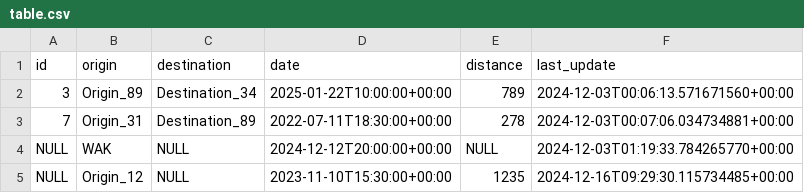
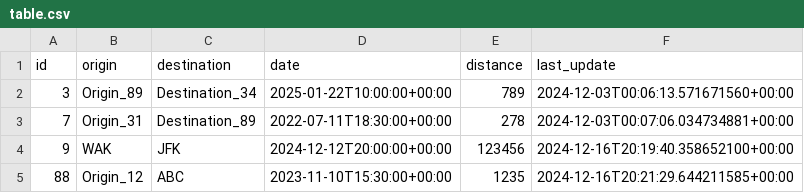
Before and after one commit to Sh4rkzDev/Cassandrust, a CSV file: store/node_1/sim/origin/table.csv, drawn as a sheet.

```diff
--- a/store/node_1/sim/origin/table.csv
+++ b/store/node_1/sim/origin/table.csv
@@ -3,3 +3,3 @@ id,origin,destination,date,distance,last_update
 7,Origin_31,Destination_89,2022-07-11T18:30:00+00:00,278,2024-12-03T00:07:06.034734881+00:00
-NULL,WAK,NULL,2024-12-12T20:00:00+00:00,NULL,2024-12-03T01:19:33.784265770+00:00
-NULL,Origin_12,NULL,2023-11-10T15:30:00+00:00,1235,2024-12-16T09:29:30.115734485+00:00
+9,WAK,JFK,2024-12-12T20:00:00+00:00,123456,2024-12-16T20:19:40.358652100+00:00
+88,Origin_12,ABC,2023-11-10T15:30:00+00:00,1235,2024-12-16T20:21:29.644211585+00:00
```
Also changed, not shown: store/node_2/sim/origin/table.csv, store/node_3/sim/origin/table.csv, 4 other files.
